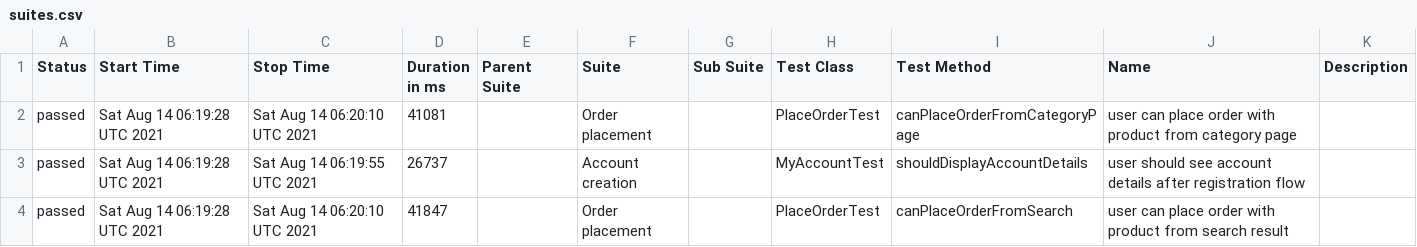
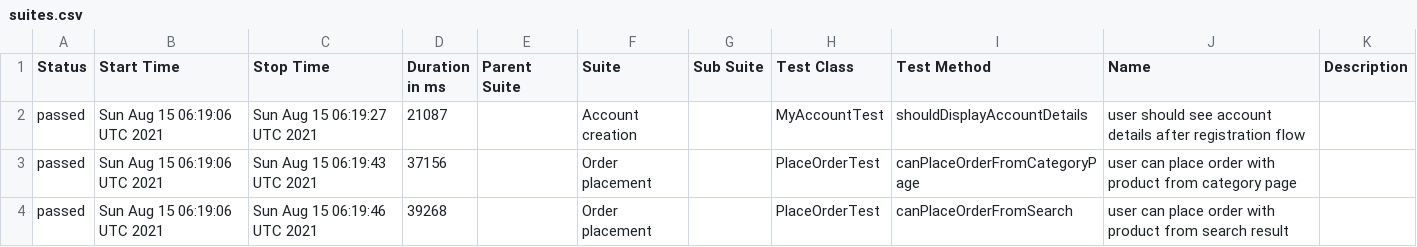
Before and after one commit to isandratskiy/automationpractice-github-actions-demo, a CSV file: data/suites.csv, drawn as a sheet.

```diff
--- a/data/suites.csv
+++ b/data/suites.csv
@@ -1,4 +1,4 @@
 "Status","Start Time","Stop Time","Duration in ms","Parent Suite","Suite","Sub Suite","Test Class","Test Method","Name","Description"
-"passed","Sat Aug 14 06:19:28 UTC 2021","Sat Aug 14 06:20:10 UTC 2021","41081","","Order placement","","PlaceOrderTest","canPlaceOrderFromCategoryPage","user can place order with product from category page",""
-"passed","Sat Aug 14 06:19:28 UTC 2021","Sat Aug 14 06:19:55 UTC 2021","26737","","Account creation","","MyAccountTest","shouldDisplayAccountDetails","user should see account details after registration flow",""
-"passed","Sat Aug 14 06:19:28 UTC 2021","Sat Aug 14 06:20:10 UTC 2021","41847","","Order placement","","PlaceOrderTest","canPlaceOrderFromSearch","user can place order with product from search result",""
+"passed","Sun Aug 15 06:19:06 UTC 2021","Sun Aug 15 06:19:27 UTC 2021","21087","","Account creation","","MyAccountTest","shouldDisplayAccountDetails","user should see account details after registration flow",""
+"passed","Sun Aug 15 06:19:06 UTC 2021","Sun Aug 15 06:19:43 UTC 2021","37156","","Order placement","","PlaceOrderTest","canPlaceOrderFromCategoryPage","user can place order with product from category page",""
+"passed","Sun Aug 15 06:19:06 UTC 2021","Sun Aug 15 06:19:46 UTC 2021","39268","","Order placement","","PlaceOrderTest","canPlaceOrderFromSearch","user can place order with product from search result",""
```
Also changed, not shown: 17 other files.
